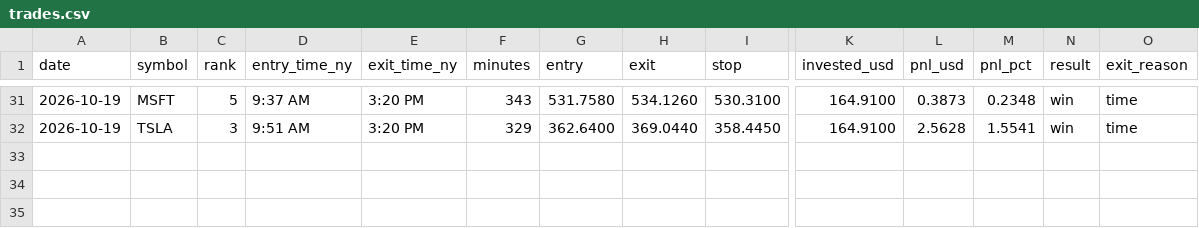
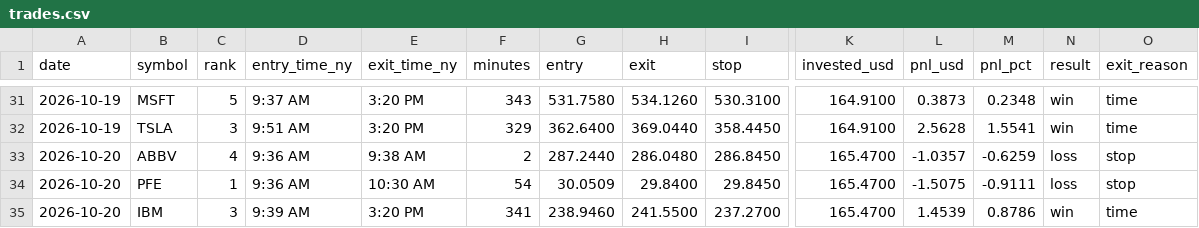
Before and after one commit to Mr-MTB/stock-assistant, a CSV file: journal/trades.csv, drawn as a sheet; only a part is shown, gaps mark what is left out; rows hold the shown columns only; the diff names each change by its address in the sheet, - before the commit and + after, or states it on an @@ line.

Commit message:
Update trade log, reports and journal

```diff
--- a/journal/trades.csv
+++ b/journal/trades.csv
+row 33: 2026-10-20 | ABBV | 4 | 9:36 AM | 9:38 AM | 2 | 287.2440 | 286.0480 | 286.8450 | 165.4700 | -1.0357 | -0.6259 | loss | stop
+row 34: 2026-10-20 | PFE | 1 | 9:36 AM | 10:30 AM | 54 | 30.0509 | 29.8400 | 29.8450 | 165.4700 | -1.5075 | -0.9111 | loss | stop
+row 35: 2026-10-20 | IBM | 3 | 9:39 AM | 3:20 PM | 341 | 238.9460 | 241.5500 | 237.2700 | 165.4700 | 1.4539 | 0.8786 | win | time
```
Also changed, not shown: journal/days.csv, journal/signals.csv, 2 other files.
